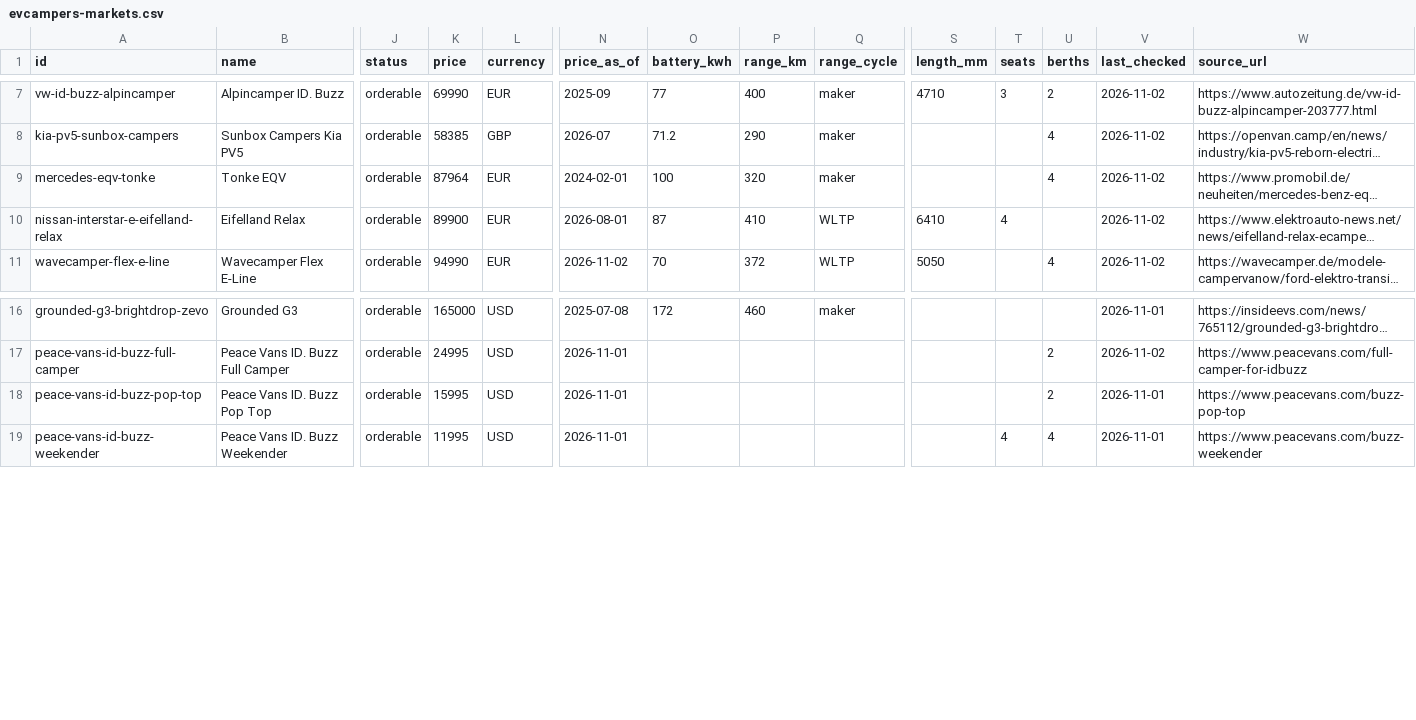
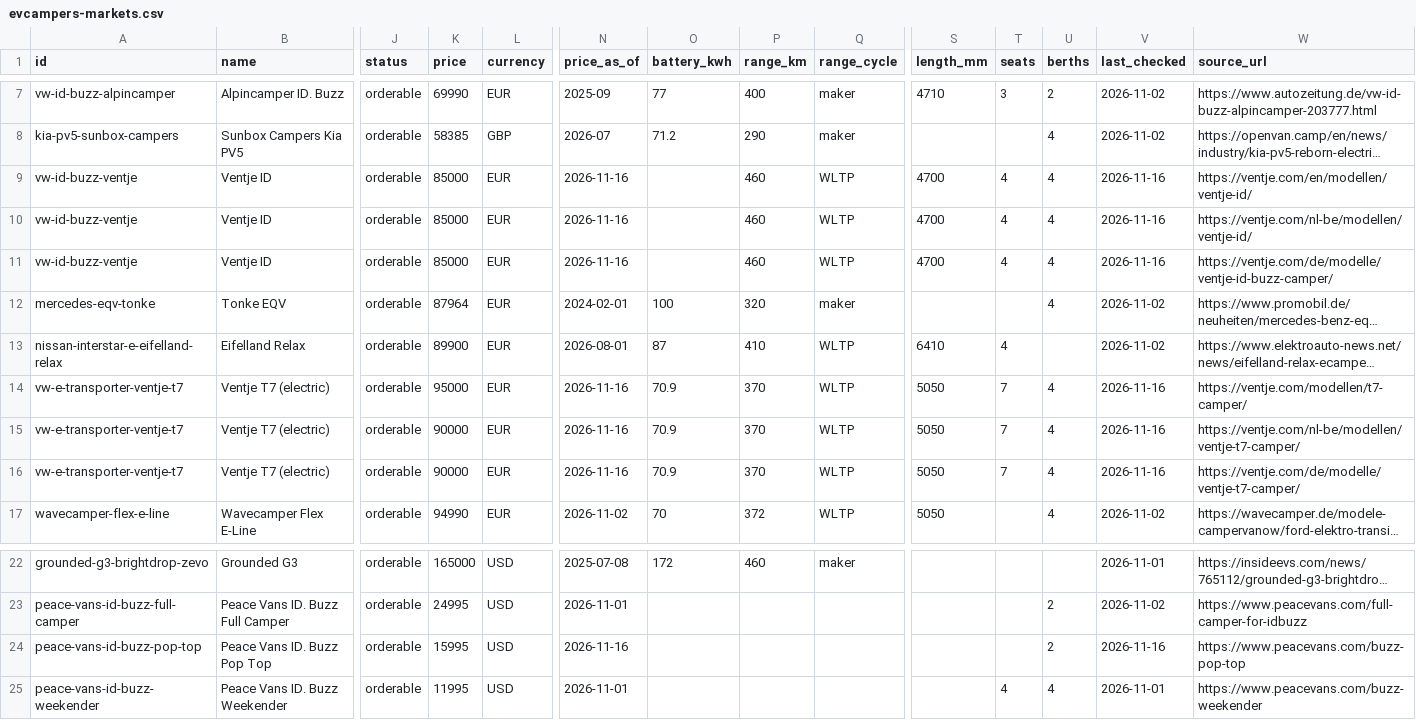
Before and after one commit to heimseiten/electric-camper-vans-dataset, a CSV file: evcampers-markets.csv, drawn as a sheet; only a part is shown, gaps mark what is left out; long unchanged cells end in …; addresses are those after the commit; rows hold the shown columns only; the diff names each change by its address in the sheet, - before the commit and + after, or states it on an @@ line.

Commit message:
Update dataset 2026-11-17

```diff
--- a/evcampers-markets.csv
+++ b/evcampers-markets.csv
+row 9: vw-id-buzz-ventje | Ventje ID | orderable | 85000 | EUR | 2026-11-16 |  | 460 | WLTP | 4700 | 4 | 4 | 2026-11-16 | https://ventje.com/en/modellen/ventje-id/
+row 10: vw-id-buzz-ventje | Ventje ID | orderable | 85000 | EUR | 2026-11-16 |  | 460 | WLTP | 4700 | 4 | 4 | 2026-11-16 | https://ventje.com/nl-be/modellen/ventje-id/
+row 11: vw-id-buzz-ventje | Ventje ID | orderable | 85000 | EUR | 2026-11-16 |  | 460 | WLTP | 4700 | 4 | 4 | 2026-11-16 | https://ventje.com/de/modelle/ventje-id-buzz-camper/
+row 14: vw-e-transporter-ventje-t7 | Ventje T7 (electric) | orderable | 95000 | EUR | 2026-11-16 | 70.9 | 370 | WLTP | 5050 | 7 | 4 | 2026-11-16 | https://ventje.com/modellen/t7-camper/
+row 15: vw-e-transporter-ventje-t7 | Ventje T7 (electric) | orderable | 90000 | EUR | 2026-11-16 | 70.9 | 370 | WLTP | 5050 | 7 | 4 | 2026-11-16 | https://ventje.com/nl-be/modellen/ventje-t7-camper/
+row 16: vw-e-transporter-ventje-t7 | Ventje T7 (electric) | orderable | 90000 | EUR | 2026-11-16 | 70.9 | 370 | WLTP | 5050 | 7 | 4 | 2026-11-16 | https://ventje.com/de/modelle/ventje-t7-camper/
-N24 (price_as_of): 2026-11-01
+N24 (price_as_of): 2026-11-16
-V24 (last_checked): 2026-11-01
+V24 (last_checked): 2026-11-16
```
Also changed, not shown: 1 other file.
